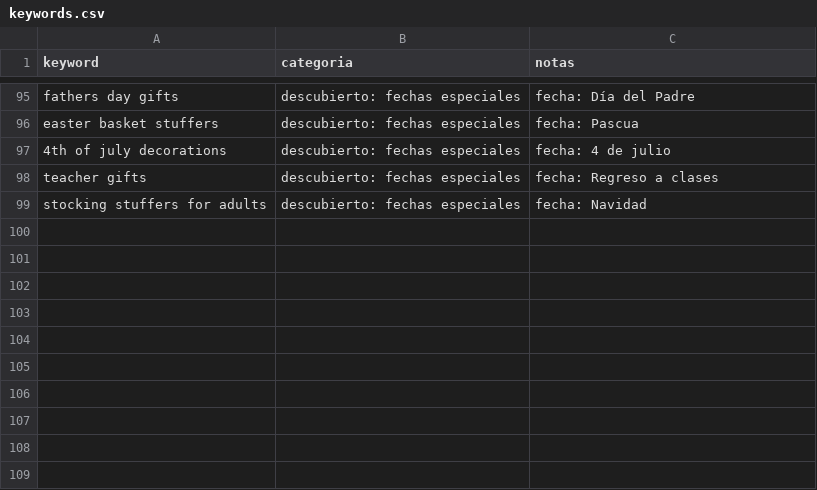
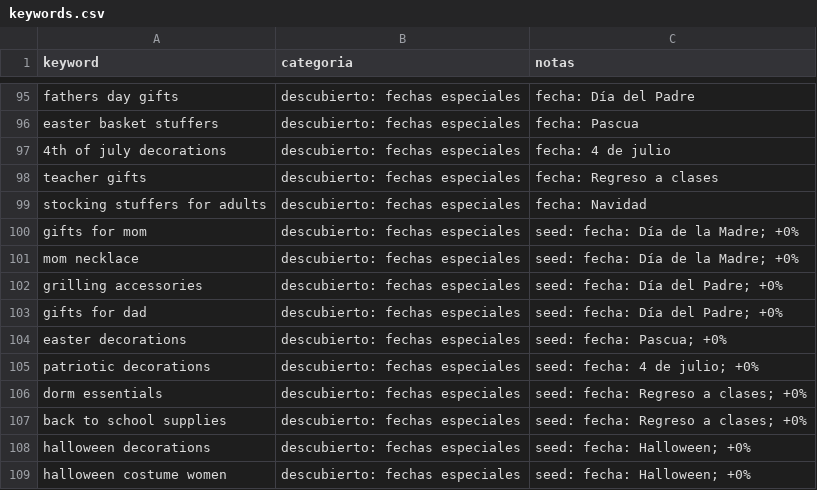
Before and after one commit to infoboy27/weaverslogistic, a CSV file: data/keywords.csv, drawn as a sheet; only a part is shown, gaps mark what is left out; the diff names each change by its address in the sheet, - before the commit and + after, or states it on an @@ line.

```diff
--- a/data/keywords.csv
+++ b/data/keywords.csv
+row 100: gifts for mom | descubierto: fechas especiales | seed: fecha: Día de la Madre; +0%
+row 101: mom necklace | descubierto: fechas especiales | seed: fecha: Día de la Madre; +0%
+row 102: grilling accessories | descubierto: fechas especiales | seed: fecha: Día del Padre; +0%
+row 103: gifts for dad | descubierto: fechas especiales | seed: fecha: Día del Padre; +0%
+row 104: easter decorations | descubierto: fechas especiales | seed: fecha: Pascua; +0%
+row 105: patriotic decorations | descubierto: fechas especiales | seed: fecha: 4 de julio; +0%
+row 106: dorm essentials | descubierto: fechas especiales | seed: fecha: Regreso a clases; +0%
+row 107: back to school supplies | descubierto: fechas especiales | seed: fecha: Regreso a clases; +0%
+row 108: halloween decorations | descubierto: fechas especiales | seed: fecha: Halloween; +0%
+row 109: halloween costume women | descubierto: fechas especiales | seed: fecha: Halloween; +0%
```
Also changed, not shown: data/discovery.csv, data/ranking.csv, 12 other files.
